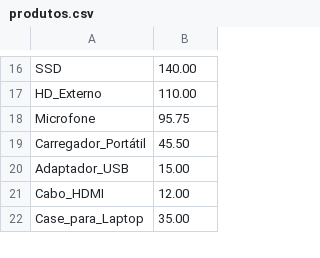
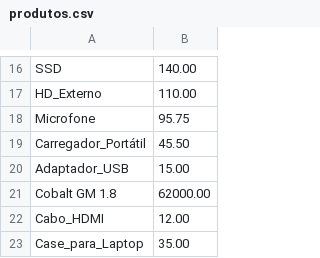
Before and after one commit to josivantarcio/Product-Performance-Evaluator, a CSV file: produtos.csv, drawn as a sheet; only a part is shown, gaps mark what is left out.

```diff
--- a/produtos.csv
+++ b/produtos.csv
@@ -20,2 +20,3 @@ Carregador_Portátil,45.50
 Adaptador_USB,15.00
+Cobalt GM 1.8,62000.00
 Cabo_HDMI,12.00
```
Also changed, not shown: 1 other file.
